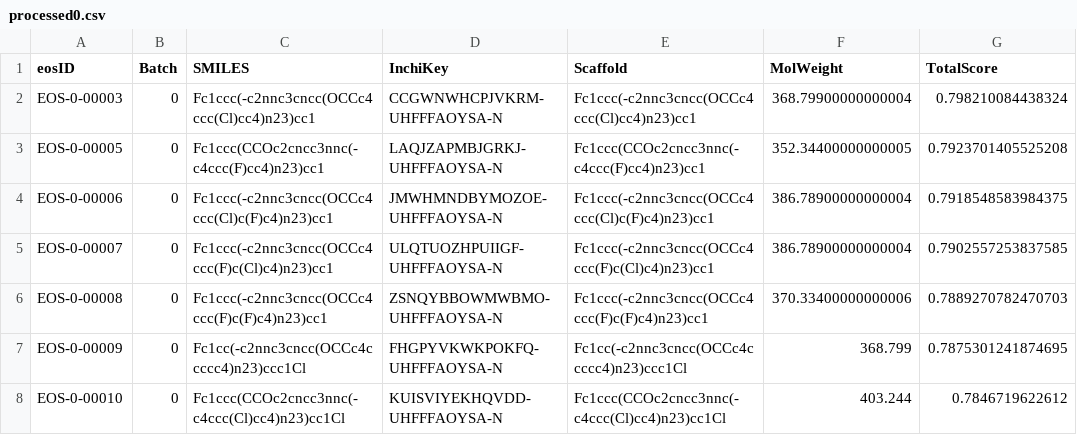
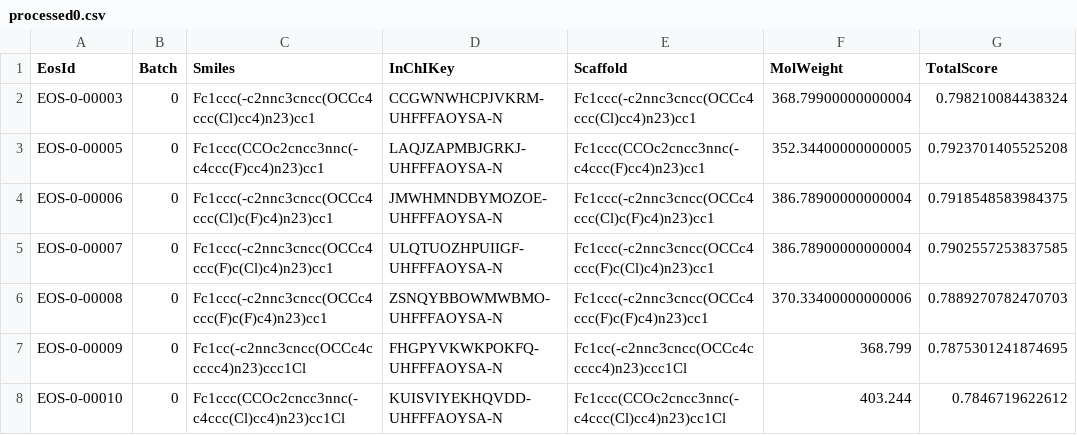
Before and after one commit to ersilia-os/osm-series4-candidates, a CSV file: data/ReinventResults/ProcessedResults/processed0.csv, drawn as a sheet; only a part is shown.

Commit message:
Batch05

```diff
--- a/data/ReinventResults/ProcessedResults/processed0.csv
+++ b/data/ReinventResults/ProcessedResults/processed0.csv
@@ -1,2 +1,2 @@
-eosID,Batch,SMILES,InchiKey,Scaffold,MolWeight,TotalScore
+EosId,Batch,Smiles,InChIKey,Scaffold,MolWeight,TotalScore
 EOS-0-00003,0,Fc1ccc(-c2nnc3cncc(OCCc4ccc(Cl)cc4)n23)cc1,CCGWNWHCPJVKRM-UHFFFAOYSA-N,Fc1ccc(-c2nnc3cncc(OCCc4ccc(Cl)cc4)n23)cc1,368.79900000000004,0.798210084438324
```
Also changed, not shown: data/ReinventResults/ProcessedResults/processed1.csv, 6 other files.
